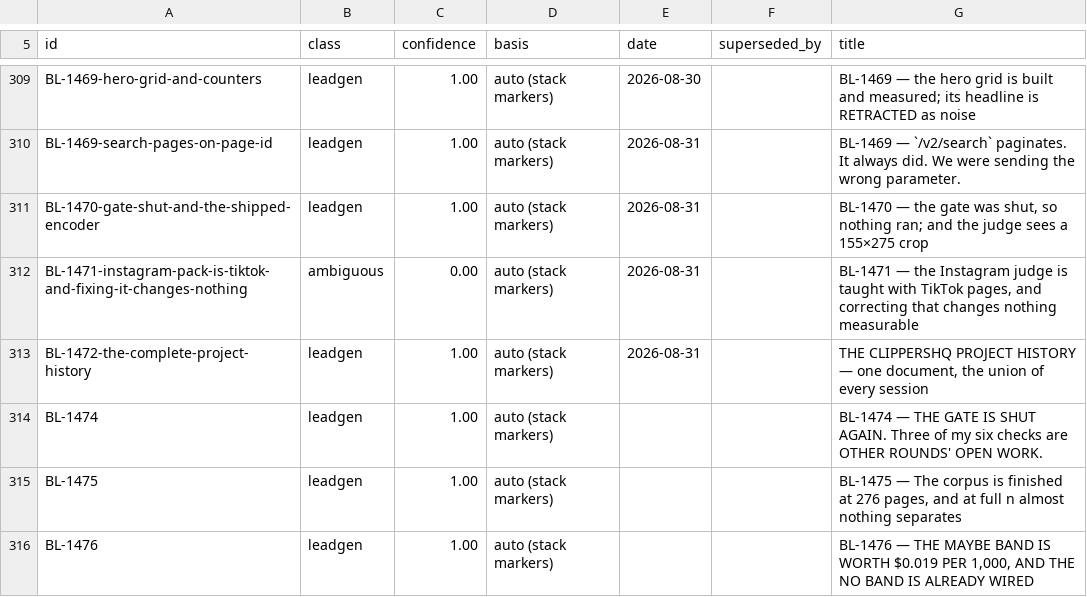
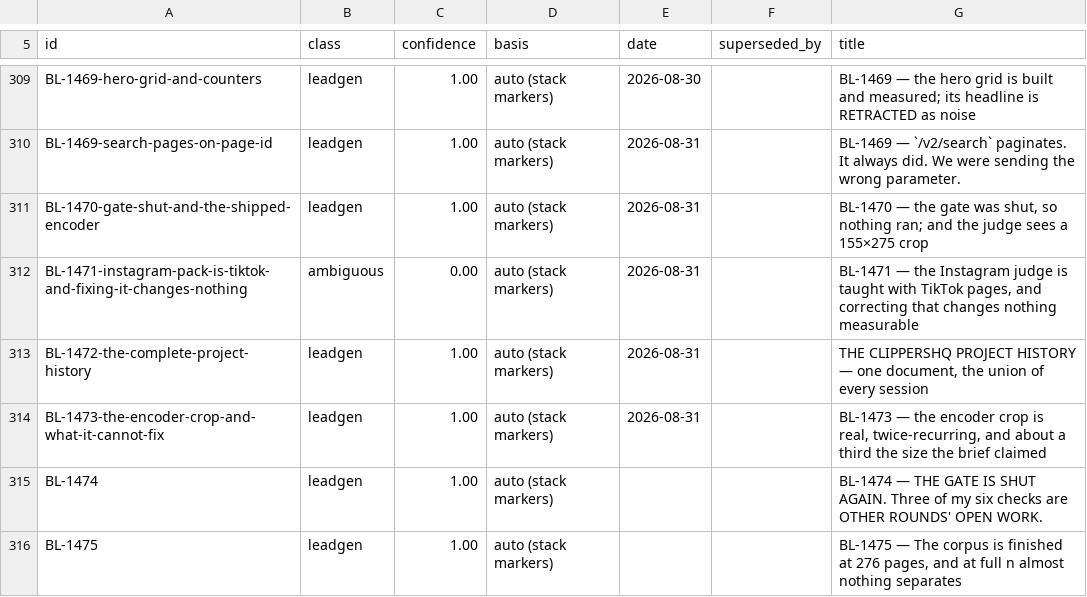
Before and after one commit to ilenader/clippershq-reports, a TSV file: MANIFEST.tsv, drawn as a sheet; only a part is shown, gaps mark what is left out; the shorter side is filled out with more unchanged rows; the diff names each change by its address in the sheet, - before the commit and + after, or states it on an @@ line.

Commit message:
BL-1473: the encoder crop is real, twice-recurring, and about a third the size the brief claimed

```diff
--- a/MANIFEST.tsv
+++ b/MANIFEST.tsv
+row 314: BL-1473-the-encoder-crop-and-what-it-cannot-fix | leadgen | 1.00 | auto (stack markers) | 2026-08-31 |  | BL-1473 — the encoder crop is real, twice-recurring, and about a third the size the brief claimed
```
Also changed, not shown: 1 other file.
